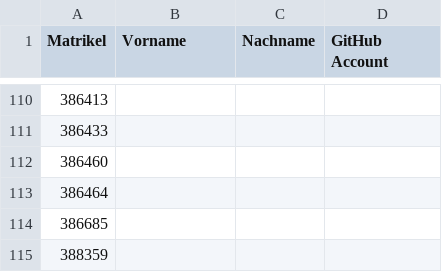
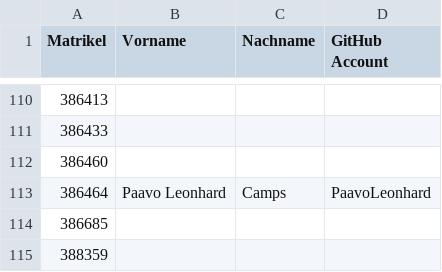
Before and after one commit to tuppp/leute, a CSV file: matrik.csv, drawn as a sheet; only a part is shown, gaps mark what is left out.

Commit message:
added my name and such

```diff
--- a/matrik.csv
+++ b/matrik.csv
@@ -112,3 +112,3 @@ Matrikel,Vorname,Nachname,GitHub Account
 386460,
-386464,
+386464, Paavo Leonhard, Camps, PaavoLeonhard
 386685,
```
